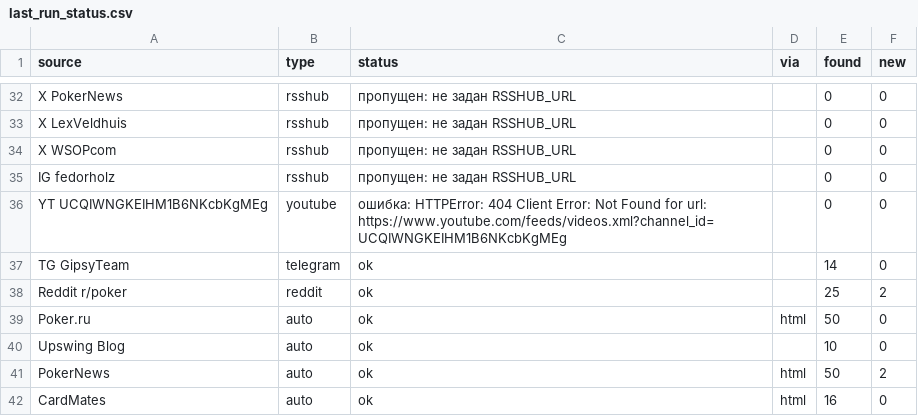
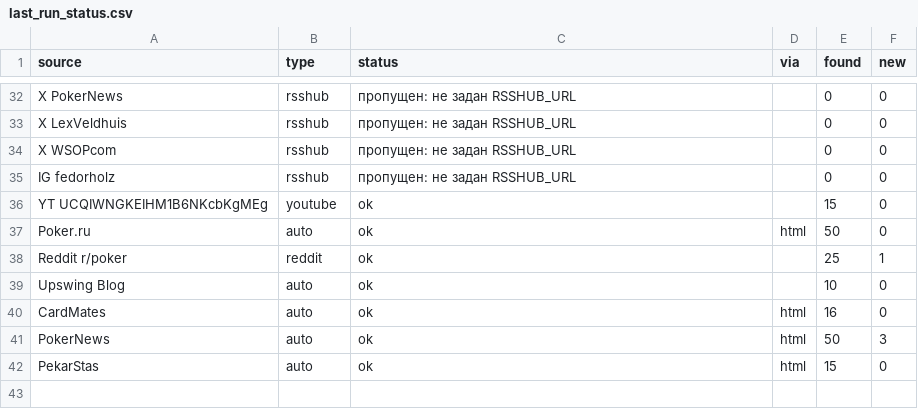
Before and after one commit to marta702/pokeroff-news, a CSV file: out/last_run_status.csv, drawn as a sheet; only a part is shown, gaps mark what is left out; the diff covers the shown part only.

```diff
--- a/out/last_run_status.csv
+++ b/out/last_run_status.csv
@@ -35,8 +35,8 @@ X WSOPcom,rsshub,пропущен: не задан RSSHUB_URL,,0,0
 IG fedorholz,rsshub,пропущен: не задан RSSHUB_URL,,0,0
-YT UCQIWNGKEIHM1B6NKcbKgMEg,youtube,ошибка: HTTPError: 404 Client Error: Not Found for url: https://www.youtube.com/feeds/videos.xml?channel_id=UCQIWNGKEIHM1B6NKcbKgMEg,,0,0
-TG GipsyTeam,telegram,ok,,14,0
-Reddit r/poker,reddit,ok,,25,2
+YT UCQIWNGKEIHM1B6NKcbKgMEg,youtube,ok,,15,0
 Poker.ru,auto,ok,html,50,0
+Reddit r/poker,reddit,ok,,25,1
 Upswing Blog,auto,ok,,10,0
-PokerNews,auto,ok,html,50,2
 CardMates,auto,ok,html,16,0
+PokerNews,auto,ok,html,50,3
+PekarStas,auto,ok,html,15,0
```
Also changed, not shown: 2 added rows, 3 removed rows, 5 moved rows and 8 edited cells elsewhere in this file, 2 other files.
